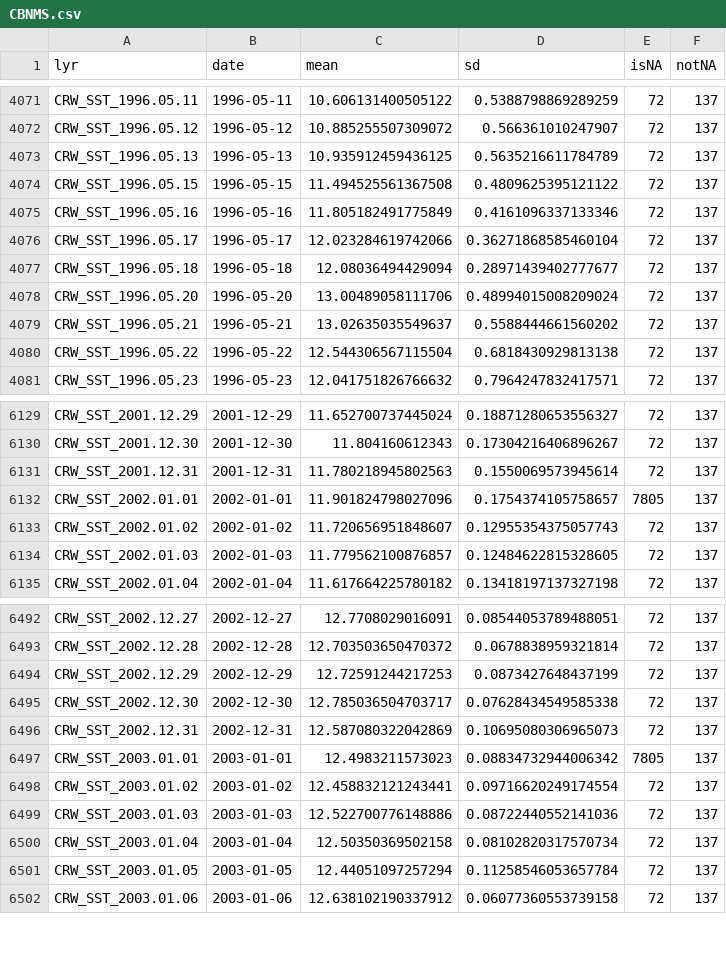
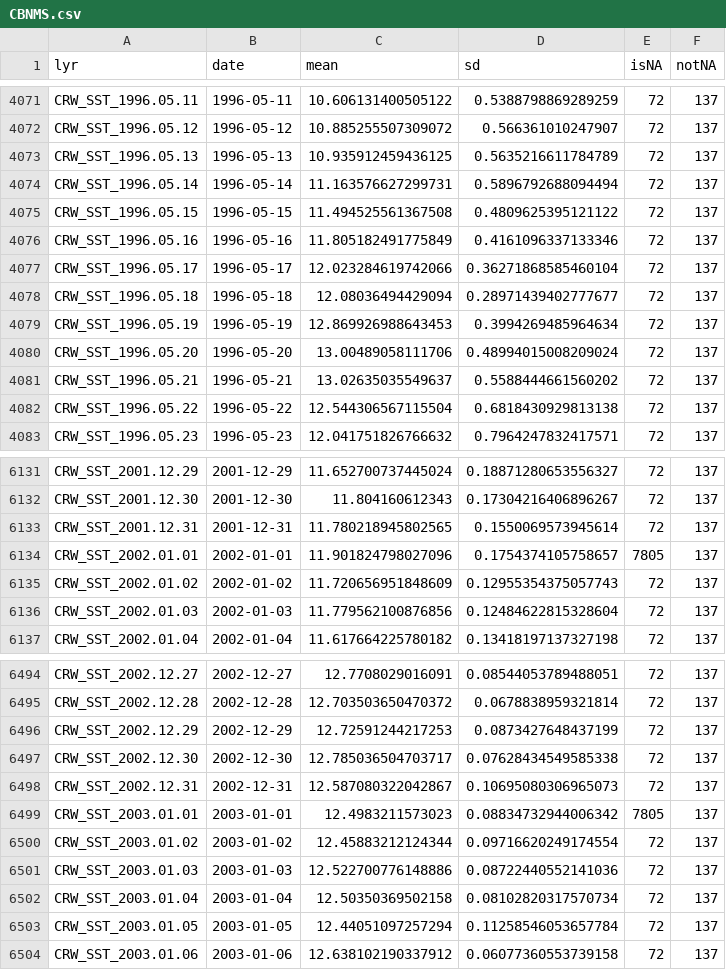
Before and after one commit to noaa-onms/climate-dashboard, a CSV file: data/CRW_SST/CBNMS.csv, drawn as a sheet; only a part is shown, gaps mark what is left out; the diff covers the shown part only.

```diff
--- a/data/CRW_SST/CBNMS.csv
+++ b/data/CRW_SST/CBNMS.csv
@@ -4073,2 +4073,3 @@ CRW_SST_1996.05.12,1996-05-12,10.885255507309072,0.566361010247907,72,137
 CRW_SST_1996.05.13,1996-05-13,10.935912459436125,0.5635216611784789,72,137
+CRW_SST_1996.05.14,1996-05-14,11.163576627299731,0.5896792688094494,72,137
 CRW_SST_1996.05.15,1996-05-15,11.494525561367508,0.4809625395121122,72,137
@@ -4077,2 +4078,3 @@ CRW_SST_1996.05.17,1996-05-17,12.023284619742066,0.36271868585460104,72,137
 CRW_SST_1996.05.18,1996-05-18,12.08036494429094,0.28971439402777677,72,137
+CRW_SST_1996.05.19,1996-05-19,12.869926988643453,0.3994269485964634,72,137
 CRW_SST_1996.05.20,1996-05-20,13.00489058111706,0.48994015008209024,72,137
@@ -6130,6 +6132,6 @@ CRW_SST_2001.12.29,2001-12-29,11.652700737445024,0.18871280653556327,72,137
 CRW_SST_2001.12.30,2001-12-30,11.804160612343,0.17304216406896267,72,137
-CRW_SST_2001.12.31,2001-12-31,11.780218945802563,0.1550069573945614,72,137
+CRW_SST_2001.12.31,2001-12-31,11.780218945802565,0.1550069573945614,72,137
 CRW_SST_2002.01.01,2002-01-01,11.901824798027096,0.1754374105758657,7805,137
-CRW_SST_2002.01.02,2002-01-02,11.720656951848607,0.12955354375057743,72,137
-CRW_SST_2002.01.03,2002-01-03,11.779562100876857,0.12484622815328605,72,137
+CRW_SST_2002.01.02,2002-01-02,11.720656951848609,0.12955354375057743,72,137
+CRW_SST_2002.01.03,2002-01-03,11.779562100876856,0.12484622815328604,72,137
 CRW_SST_2002.01.04,2002-01-04,11.617664225780182,0.13418197137327198,72,137
@@ -6495,5 +6497,5 @@ CRW_SST_2002.12.29,2002-12-29,12.72591244217253,0.0873427648437199,72,137
 CRW_SST_2002.12.30,2002-12-30,12.785036504703717,0.07628434549585338,72,137
-CRW_SST_2002.12.31,2002-12-31,12.587080322042869,0.10695080306965073,72,137
+CRW_SST_2002.12.31,2002-12-31,12.587080322042867,0.10695080306965073,72,137
 CRW_SST_2003.01.01,2003-01-01,12.4983211573023,0.08834732944006342,7805,137
-CRW_SST_2003.01.02,2003-01-02,12.458832121243441,0.09716620249174554,72,137
+CRW_SST_2003.01.02,2003-01-02,12.45883212124344,0.09716620249174554,72,137
 CRW_SST_2003.01.03,2003-01-03,12.522700776148886,0.08722440552141036,72,137
```
Also changed, not shown: 10 added rows and 11 edited cells elsewhere in this file, 1 other file.
